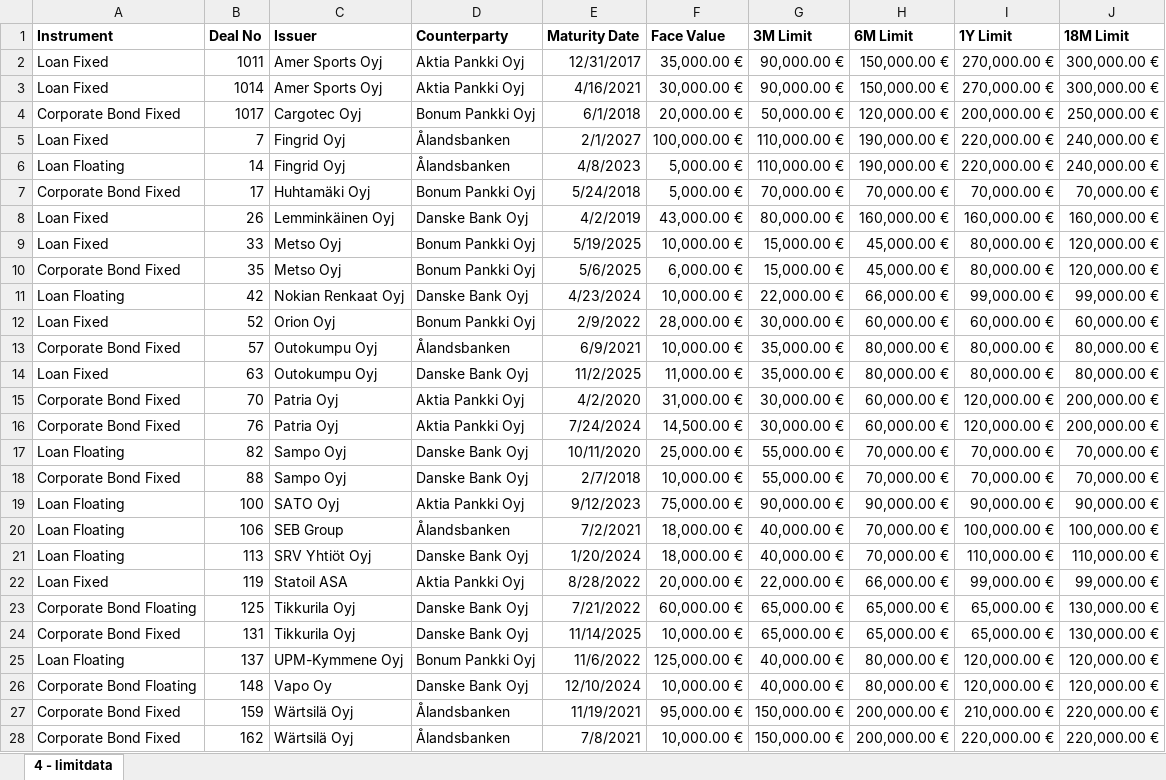
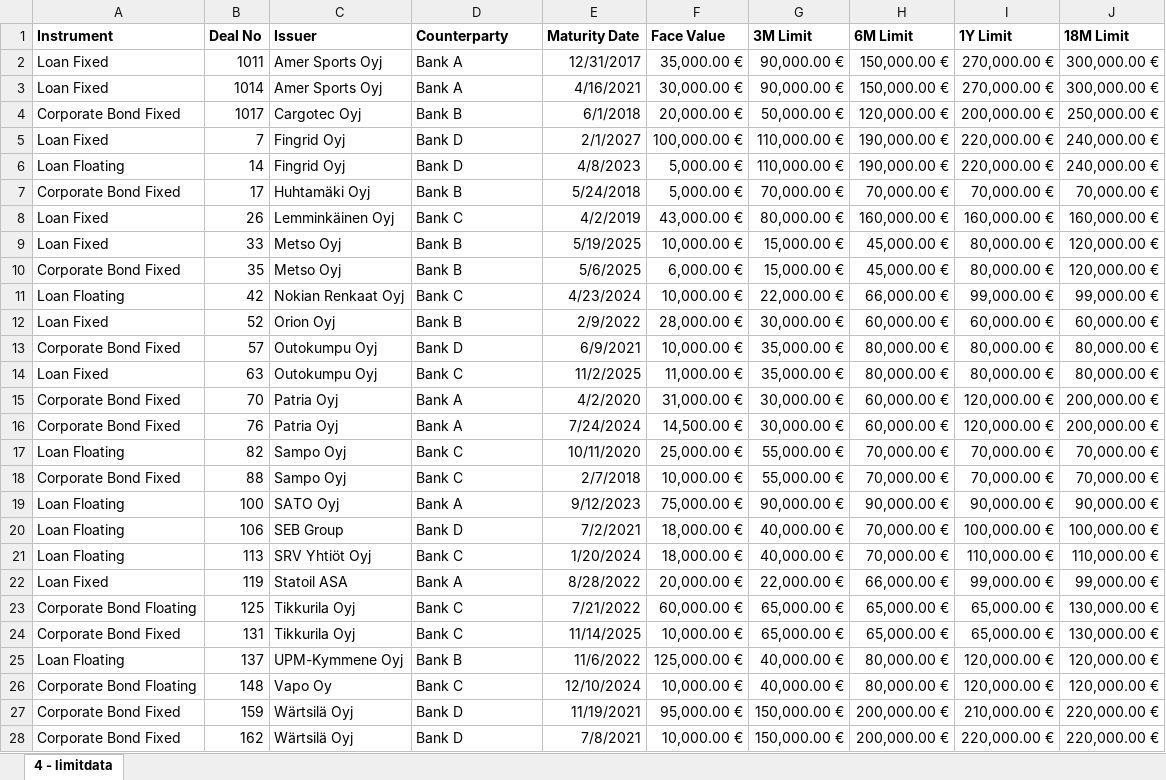
Before and after one commit to ALMPartners/Tableau, an Excel workbook: Data/4 - limitdata.xlsx, sheet 4 - limitdata, drawn as a sheet; only a part is shown; values as stored, in another font and other column widths than the file's, no borders; the diff covers the shown part only; the diff names each change by its address in the sheet, - before the commit and + after, or states it on an @@ line.

```diff
--- a/Data/4 - limitdata.xlsx (sheet 4 - limitdata)
+++ b/Data/4 - limitdata.xlsx (sheet 4 - limitdata)
-D2:D3 (Counterparty): Aktia Pankki Oyj
+D2:D3 (Counterparty): Bank A
-D4 (Counterparty): Bonum Pankki Oyj
+D4 (Counterparty): Bank B
-D5:D6 (Counterparty): Ålandsbanken
+D5:D6 (Counterparty): Bank D
-D7 (Counterparty): Bonum Pankki Oyj
+D7 (Counterparty): Bank B
-D8 (Counterparty): Danske Bank Oyj
+D8 (Counterparty): Bank C
-D9:D10 (Counterparty): Bonum Pankki Oyj
+D9:D10 (Counterparty): Bank B
-D11 (Counterparty): Danske Bank Oyj
+D11 (Counterparty): Bank C
-D12 (Counterparty): Bonum Pankki Oyj
+D12 (Counterparty): Bank B
-D13 (Counterparty): Ålandsbanken
+D13 (Counterparty): Bank D
-D14 (Counterparty): Danske Bank Oyj
+D14 (Counterparty): Bank C
-D15:D16 (Counterparty): Aktia Pankki Oyj
+D15:D16 (Counterparty): Bank A
-D17:D18 (Counterparty): Danske Bank Oyj
+D17:D18 (Counterparty): Bank C
-D19 (Counterparty): Aktia Pankki Oyj
+D19 (Counterparty): Bank A
-D20 (Counterparty): Ålandsbanken
+D20 (Counterparty): Bank D
-D21 (Counterparty): Danske Bank Oyj
+D21 (Counterparty): Bank C
-D22 (Counterparty): Aktia Pankki Oyj
+D22 (Counterparty): Bank A
-D23:D24 (Counterparty): Danske Bank Oyj
+D23:D24 (Counterparty): Bank C
-D25 (Counterparty): Bonum Pankki Oyj
+D25 (Counterparty): Bank B
-D26 (Counterparty): Danske Bank Oyj
+D26 (Counterparty): Bank C
-D27:D28 (Counterparty): Ålandsbanken
+D27:D28 (Counterparty): Bank D
```
Also changed, not shown: 1 edited cell elsewhere in this sheet, 2 other files.
